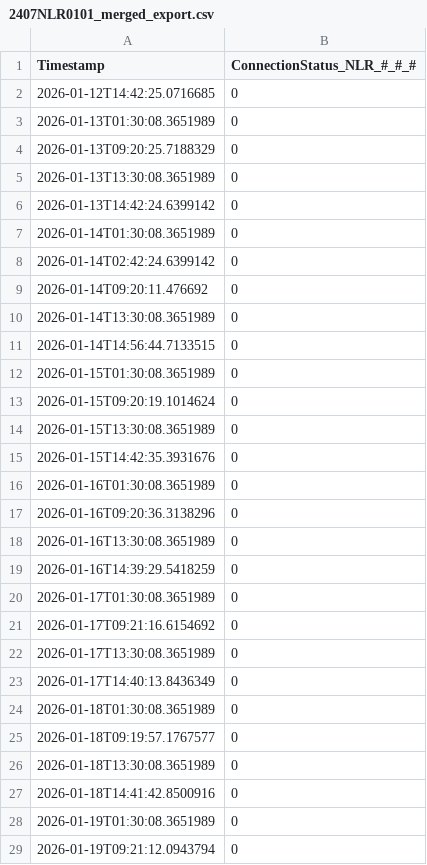
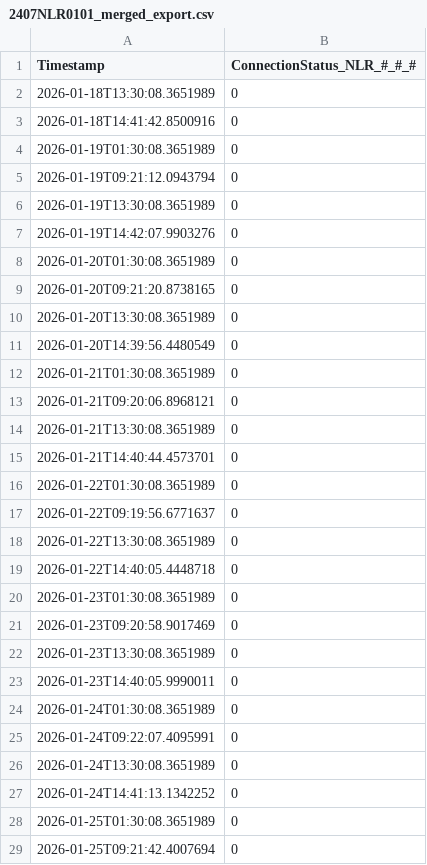
Before and after one commit to anihot/SCIU_THALESruhr, a CSV file: data/sensor_exports/2407NLR0101_merged_export.csv, drawn as a sheet; only a part is shown; the shorter side is filled out with more unchanged rows; the diff covers the shown part only.

```diff
--- a/data/sensor_exports/2407NLR0101_merged_export.csv
+++ b/data/sensor_exports/2407NLR0101_merged_export.csv
@@ -1,26 +1,2 @@
 "Timestamp","ConnectionStatus_NLR_#_#_#"
-"2026-01-12T14:42:25.0716685",0
-"2026-01-13T01:30:08.3651989",0
-"2026-01-13T09:20:25.7188329",0
-"2026-01-13T13:30:08.3651989",0
-"2026-01-13T14:42:24.6399142",0
-"2026-01-14T01:30:08.3651989",0
-"2026-01-14T02:42:24.6399142",0
-"2026-01-14T09:20:11.476692",0
-"2026-01-14T13:30:08.3651989",0
-"2026-01-14T14:56:44.7133515",0
-"2026-01-15T01:30:08.3651989",0
-"2026-01-15T09:20:19.1014624",0
-"2026-01-15T13:30:08.3651989",0
-"2026-01-15T14:42:35.3931676",0
-"2026-01-16T01:30:08.3651989",0
-"2026-01-16T09:20:36.3138296",0
-"2026-01-16T13:30:08.3651989",0
-"2026-01-16T14:39:29.5418259",0
-"2026-01-17T01:30:08.3651989",0
-"2026-01-17T09:21:16.6154692",0
-"2026-01-17T13:30:08.3651989",0
-"2026-01-17T14:40:13.8436349",0
-"2026-01-18T01:30:08.3651989",0
-"2026-01-18T09:19:57.1767577",0
 "2026-01-18T13:30:08.3651989",0
```
Also changed, not shown: 21 added rows elsewhere in this file, data/sensor_exports/2407NLR0098_merged_export.csv, data/sensor_exports/2407NLR0099_merged_export.csv, 11 other files.
